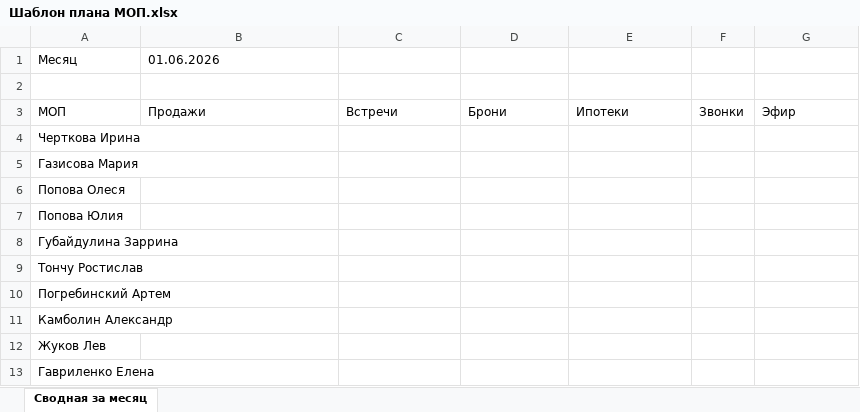
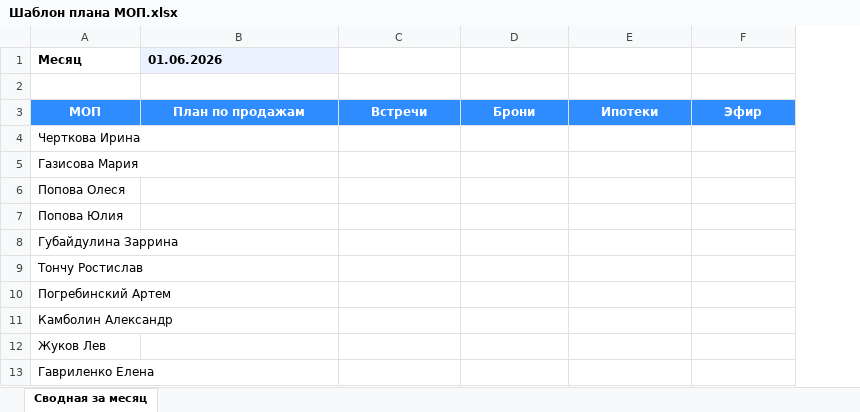
Before and after one commit to formula-agency/otchet-po-mopam, an Excel workbook: Шаблон плана МОП.xlsx, sheet Сводная за месяц, drawn as a sheet; values as stored, in another font and other column widths than the file's, no borders; removed rows and columns are numbered as before the commit, all else as after; the diff names each change by its address in the sheet, - before the commit and + after, or states it on an @@ line.

```diff
--- a/Шаблон плана МОП.xlsx (sheet Сводная за месяц)
+++ b/Шаблон плана МОП.xlsx (sheet Сводная за месяц)
-column F, row 3: Звонки
-A1:B1 bold: off
+A1:B1 bold: on
-B1 fill: none
+B1 fill: #EAF3FF
@@ A3:E3 fill: none → #2F8CFF, bold: off → on, text colour: black → #FFFFFF, alignment: left → center @@
-B3 (01.06.2026): Продажи
+B3 (01.06.2026): План по продажам
@@ F3 fill: none → #2F8CFF, bold: off → on, text colour: black → #FFFFFF, alignment: left → center @@
```
Also changed, not shown: 7 other files.
